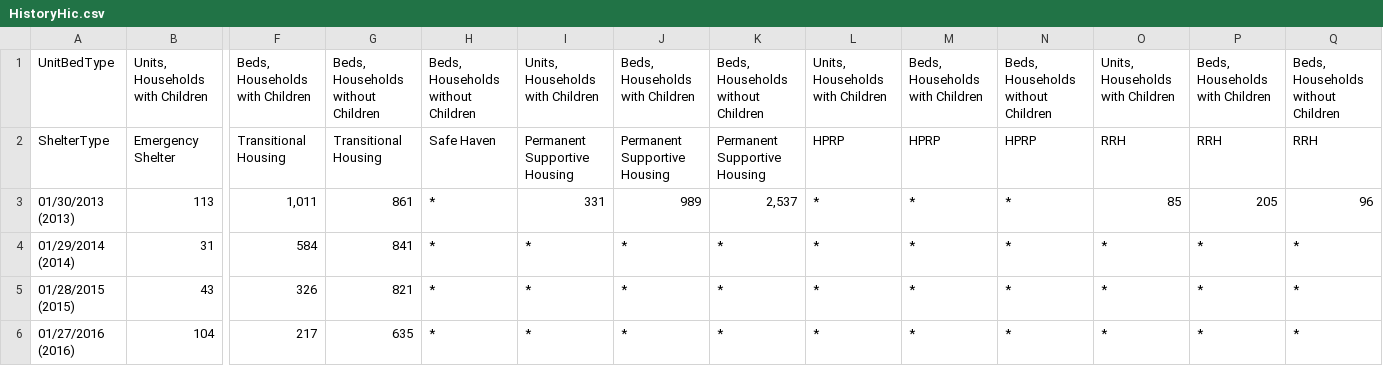
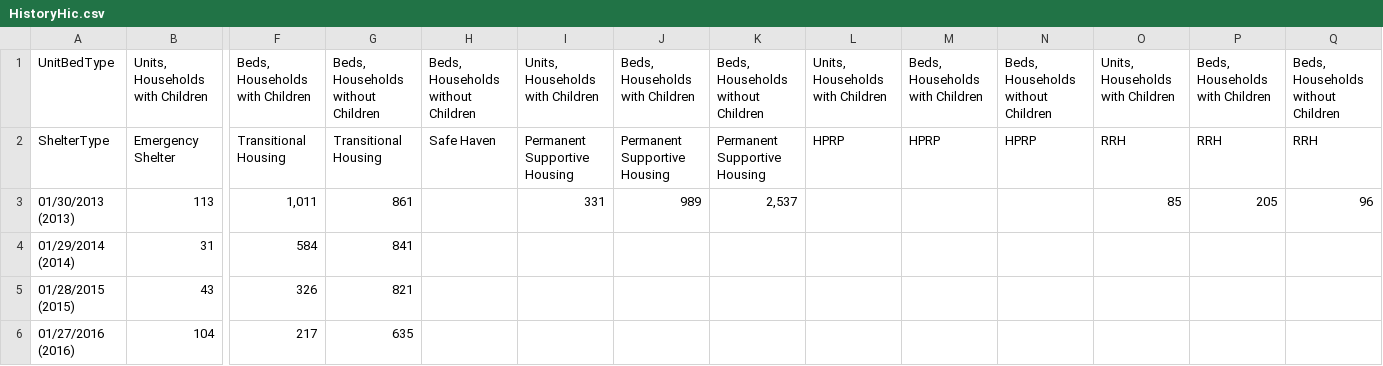
Before and after one commit to rdubrock/hackOregonHomelessness, a CSV file: HistoryHic.csv, drawn as a sheet; only a part is shown, gaps mark what is left out; the diff names each change by its address in the sheet, - before the commit and + after, or states it on an @@ line.

Commit message:
removes stars from historicciv

```diff
--- a/HistoryHic.csv
+++ b/HistoryHic.csv
-H3:H6: *
+H3:H6: (empty)
-L3:L6: *
+L3:L6: (empty)
-M3:M6: *
+M3:M6: (empty)
-N3:N6: *
+N3:N6: (empty)
-I4:I6: *
+I4:I6: (empty)
-J4:J6: *
+J4:J6: (empty)
-K4:K6: *
+K4:K6: (empty)
-O4:O6: *
+O4:O6: (empty)
-P4:P6: *
+P4:P6: (empty)
-Q4:Q6: *
+Q4:Q6: (empty)
```
